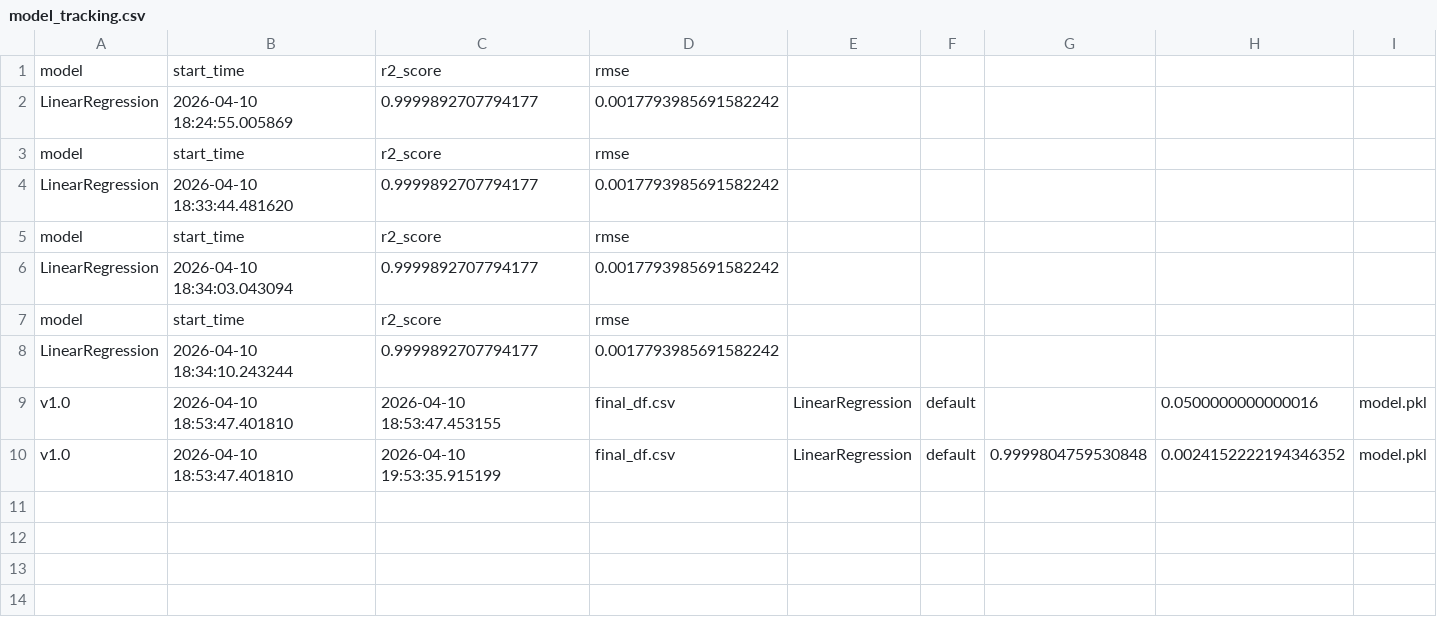
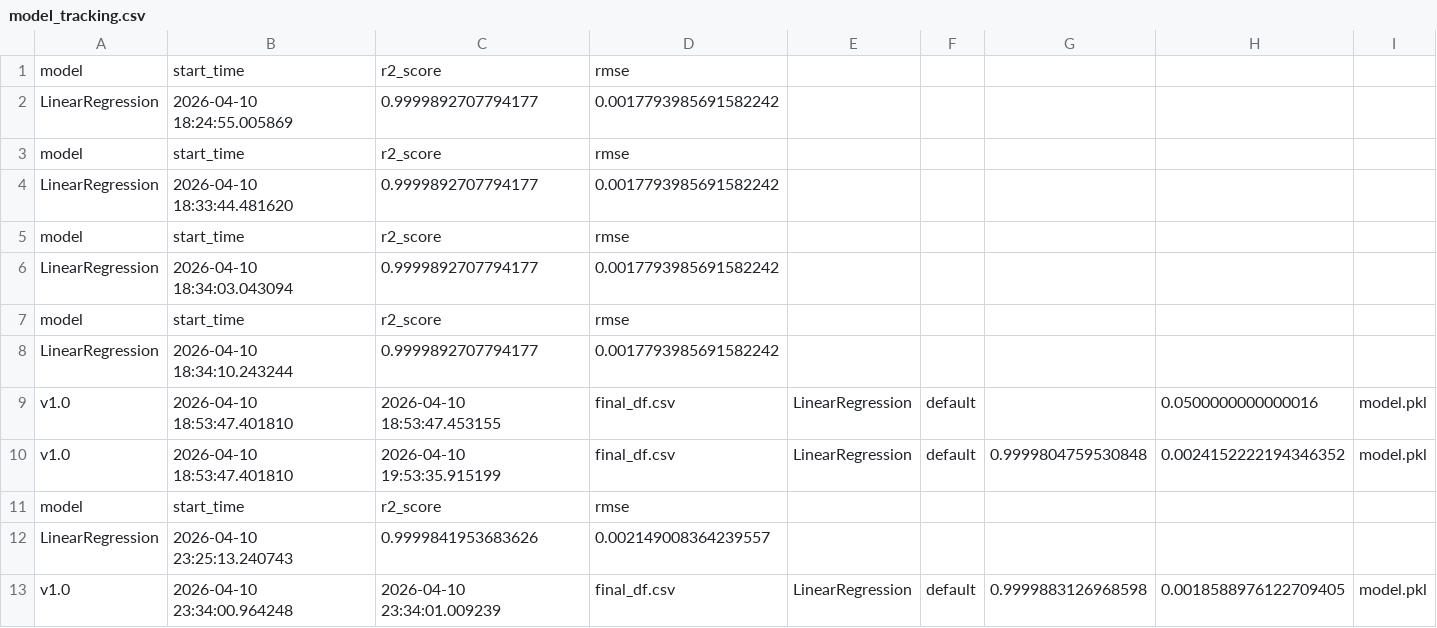
Before and after one commit to srivastavaparul628-ops/Project-5, a CSV file: model_tracking.csv, drawn as a sheet; the diff names each change by its address in the sheet, - before the commit and + after, or states it on an @@ line.

```diff
--- a/model_tracking.csv
+++ b/model_tracking.csv
+row 11: model | start_time | r2_score | rmse
+row 12: LinearRegression | 2026-04-10 23:25:13.240743 | 0.9999841953683626 | 0.002149008364239557
+row 13: v1.0 | 2026-04-10 23:34:00.964248 | 2026-04-10 23:34:01.009239 | final_df.csv | LinearRegression | default | 0.9999883126968598 | 0.0018588976122709405 | model.pkl
```
Also changed, not shown: 1 other file.
